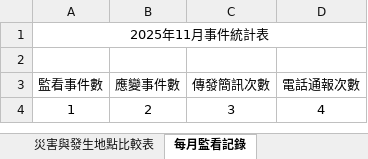
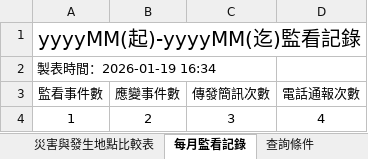
Before and after one commit to miwaHuang/demo, an Excel workbook: 系統分析/範本/yyyyMM-區域-事件監控統計表.xlsx, sheet 每月監看記錄, drawn as a sheet; values as stored, in another font and other column widths than the file's, no borders; the diff names each change by its address in the sheet, - before the commit and + after, or states it on an @@ line.

```diff
--- a/系統分析/範本/yyyyMM-區域-事件監控統計表.xlsx (sheet 每月監看記錄)
+++ b/系統分析/範本/yyyyMM-區域-事件監控統計表.xlsx (sheet 每月監看記錄)
+sheet tab: 查詢條件
-A1 (監看事件數): 2025年11月事件統計表
+A1 (監看事件數): yyyyMM(起)-yyyyMM(迄)監看記錄
@@ A1 text size: larger @@
-A2 (監看事件數): (empty)
+A2 (監看事件數): 製表時間：2026-01-19 16:34
```
Also changed, not shown: sheet 災害與發生地點比較表, sheet 災害事件一覽表, sheet 災類統計, sheet 災害地區統計, other sheet tabs, hidden cells, 8 other files.
